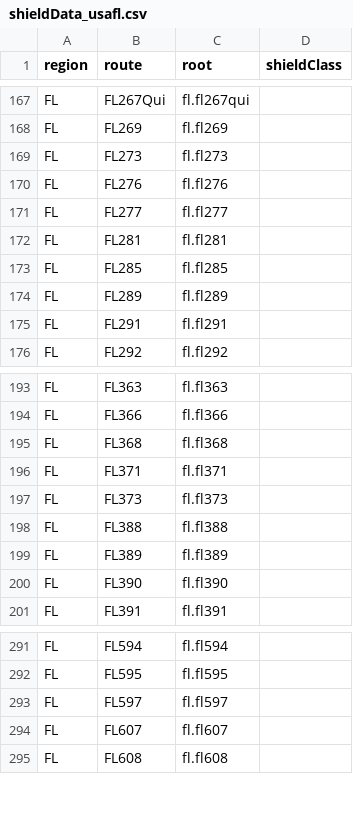
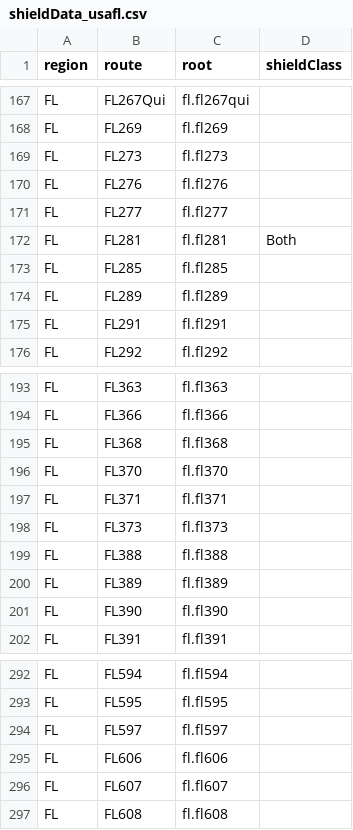
Before and after one commit to TravelMapping/Web, a CSV file: shields/shieldData_usafl.csv, drawn as a sheet; only a part is shown, gaps mark what is left out.

Commit message:
Update shieldData_usafl.csv

```diff
--- a/shields/shieldData_usafl.csv
+++ b/shields/shieldData_usafl.csv
@@ -171,3 +171,3 @@ FL,FL276,fl.fl276,
 FL,FL277,fl.fl277,
-FL,FL281,fl.fl281,
+FL,FL281,fl.fl281,Both
 FL,FL285,fl.fl285,
@@ -195,2 +195,3 @@ FL,FL366,fl.fl366,
 FL,FL368,fl.fl368,
+FL,FL370,fl.fl370,
 FL,FL371,fl.fl371,
@@ -293,2 +294,3 @@ FL,FL595,fl.fl595,
 FL,FL597,fl.fl597,
+FL,FL606,fl.fl606,
 FL,FL607,fl.fl607,
```
